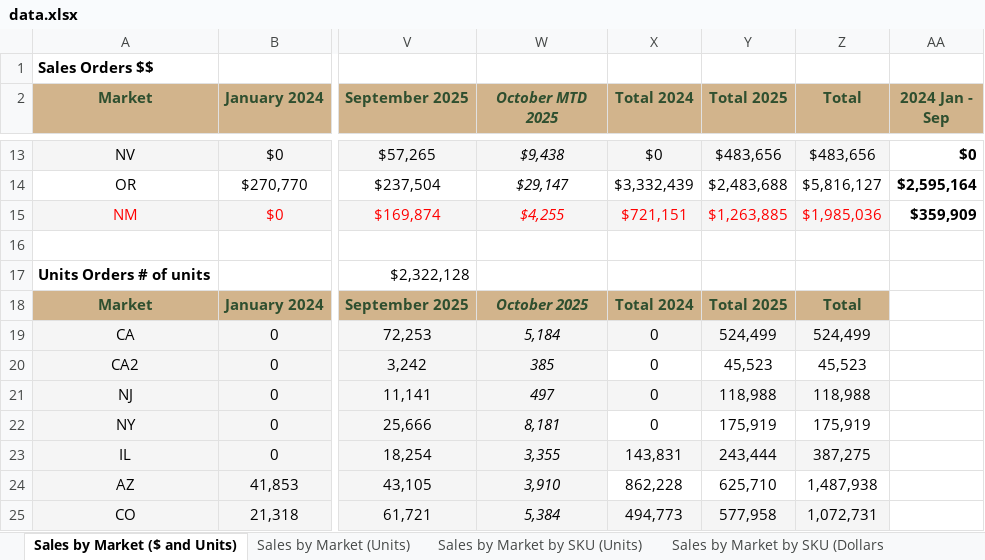
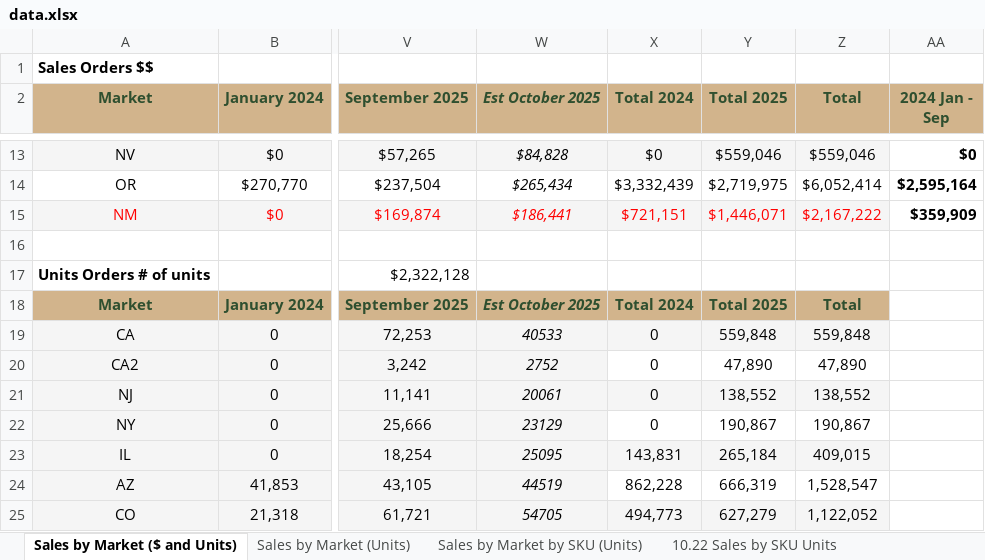
Before and after one commit to Roekofe/smokiez-dashboard, an Excel workbook: public/data.xlsx, sheet Sales by Market ($ and Units), drawn as a sheet; only a part is shown, gaps mark what is left out; values as stored, in another font and other column widths than the file's, no borders; charts and pictures and conditional formats not drawn; the diff covers the shown part only; the diff names each change by its address in the sheet, - before the commit and + after, or states it on an @@ line.

```diff
--- a/public/data.xlsx (sheet Sales by Market ($ and Units))
+++ b/public/data.xlsx (sheet Sales by Market ($ and Units))
+sheet tab: 10.22 Sales by SKU Units
-W2: October MTD 2025
+W2: Est October 2025
-W13 (Est October 2025): $9,438
+W13 (Est October 2025): $84,828
-Y13 (Total 2025): $483,656
+Y13 (Total 2025): $559,046
-Z13 (Total): $483,656
+Z13 (Total): $559,046
-W14 (Est October 2025): $29,147
+W14 (Est October 2025): $265,434
-Y14 (Total 2025): $2,483,688
+Y14 (Total 2025): $2,719,975
-Z14 (Total): $5,816,127
+Z14 (Total): $6,052,414
-W15 (Est October 2025): $4,255
+W15 (Est October 2025): $186,441
-Y15 (Total 2025): $1,263,885
+Y15 (Total 2025): $1,446,071
-Z15 (Total): $1,985,036
+Z15 (Total): $2,167,222
-W18 (Est October 2025): October 2025
+W18 (Est October 2025): Est October 2025
-W19 (Est October 2025): 5,184
+W19 (Est October 2025): 40533
-Y19 (Total 2025): 524,499
+Y19 (Total 2025): 559,848
-Z19 (Total): 524,499
+Z19 (Total): 559,848
-W20 (Est October 2025): 385
+W20 (Est October 2025): 2752
-Y20 (Total 2025): 45,523
+Y20 (Total 2025): 47,890
-Z20 (Total): 45,523
+Z20 (Total): 47,890
-W21 (Est October 2025): 497
+W21 (Est October 2025): 20061
-Y21 (Total 2025): 118,988
+Y21 (Total 2025): 138,552
-Z21 (Total): 118,988
+Z21 (Total): 138,552
-W22 (Est October 2025): 8,181
+W22 (Est October 2025): 23129
-Y22 (Total 2025): 175,919
+Y22 (Total 2025): 190,867
-Z22 (Total): 175,919
+Z22 (Total): 190,867
-W23 (Est October 2025): 3,355
+W23 (Est October 2025): 25095
-Y23 (Total 2025): 243,444
+Y23 (Total 2025): 265,184
-Z23 (Total): 387,275
+Z23 (Total): 409,015
-W24 (Est October 2025): 3,910
+W24 (Est October 2025): 44519
-Y24 (Total 2025): 625,710
+Y24 (Total 2025): 666,319
-Z24 (Total): 1,487,938
+Z24 (Total): 1,528,547
-W25 (Est October 2025): 5,384
+W25 (Est October 2025): 54705
-Y25 (Total 2025): 577,958
+Y25 (Total 2025): 627,279
-Z25 (Total): 1,072,731
+Z25 (Total): 1,122,052
```
Also changed, not shown: 86 edited cells elsewhere in this sheet, sheet Sales by Market by SKU (Dollars, sheet Sales by Market by SKU (Units), sheet Inventory by Market SKU (Units), sheet Inventory by Market (Units), other sheet tabs, formulas that keep their value, hidden cells, charts or pictures.
